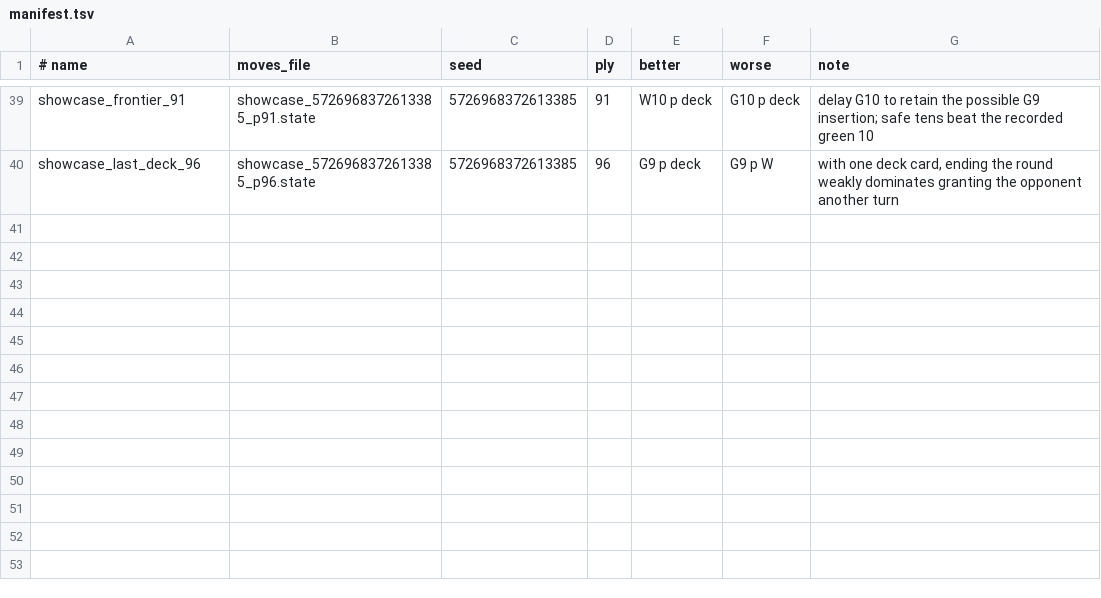
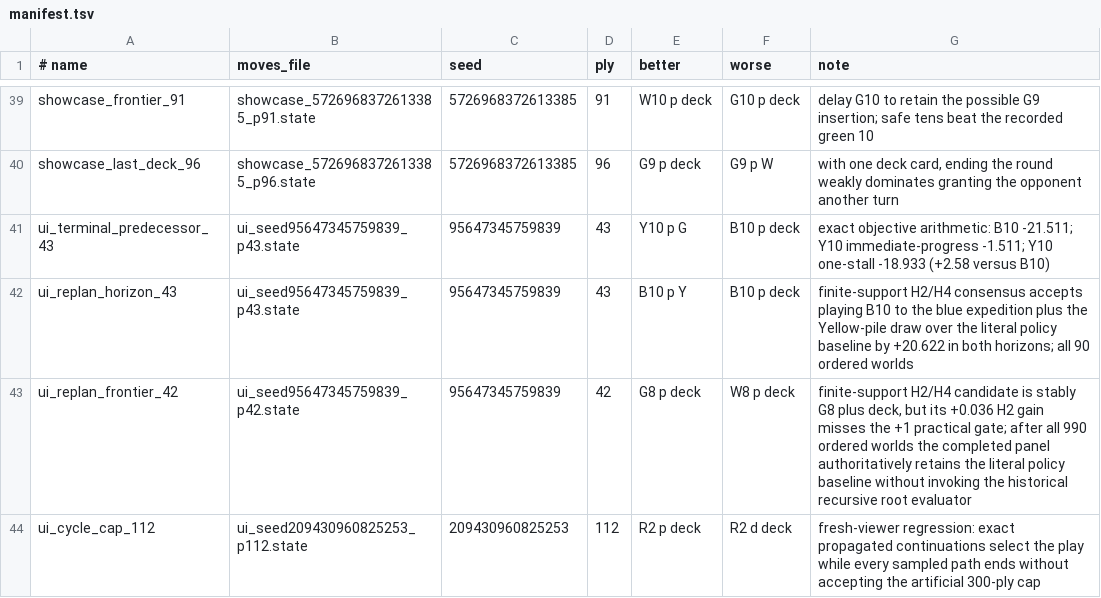
Before and after one commit to BEKINDTOEVERYKIND/LOSTCITIESCHATGPT, a TSV file: data/probes/manifest.tsv, drawn as a sheet; only a part is shown, gaps mark what is left out.

Commit message:
Propagate exact endings through late decisions
Solve complete deck-one decisions at real roots and throughout rollout continuations; add finite-support, horizon-gated late analysis for the top policy cores; harden showcase provenance and schema validation; regenerate the precommitted random match; and record aggregate strength-screen provenance.

```diff
--- a/data/probes/manifest.tsv
+++ b/data/probes/manifest.tsv
@@ -40 +40,5 @@ showcase_frontier_91	showcase_5726968372613385_p91.state	5726968372613385	91	W10
 showcase_last_deck_96	showcase_5726968372613385_p96.state	5726968372613385	96	G9 p deck	G9 p W	with one deck card, ending the round weakly dominates granting the opponent another turn
+ui_terminal_predecessor_43	ui_seed95647345759839_p43.state	95647345759839	43	Y10 p G	B10 p deck	exact objective arithmetic: B10 -21.511; Y10 immediate-progress -1.511; Y10 one-stall -18.933 (+2.58 versus B10)
+ui_replan_horizon_43	ui_seed95647345759839_p43.state	95647345759839	43	B10 p Y	B10 p deck	finite-support H2/H4 consensus accepts playing B10 to the blue expedition plus the Yellow-pile draw over the literal policy baseline by +20.622 in both horizons; all 90 ordered worlds
+ui_replan_frontier_42	ui_seed95647345759839_p42.state	95647345759839	42	G8 p deck	W8 p deck	finite-support H2/H4 candidate is stably G8 plus deck, but its +0.036 H2 gain misses the +1 practical gate; after all 990 ordered worlds the completed panel authoritatively retains the literal policy baseline without invoking the historical recursive root evaluator
+ui_cycle_cap_112	ui_seed209430960825253_p112.state	209430960825253	112	R2 p deck	R2 d deck	fresh-viewer regression: exact propagated continuations select the play while every sampled path ends without accepting the artificial 300-ply cap
```
Also changed, not shown: 24 other files.
